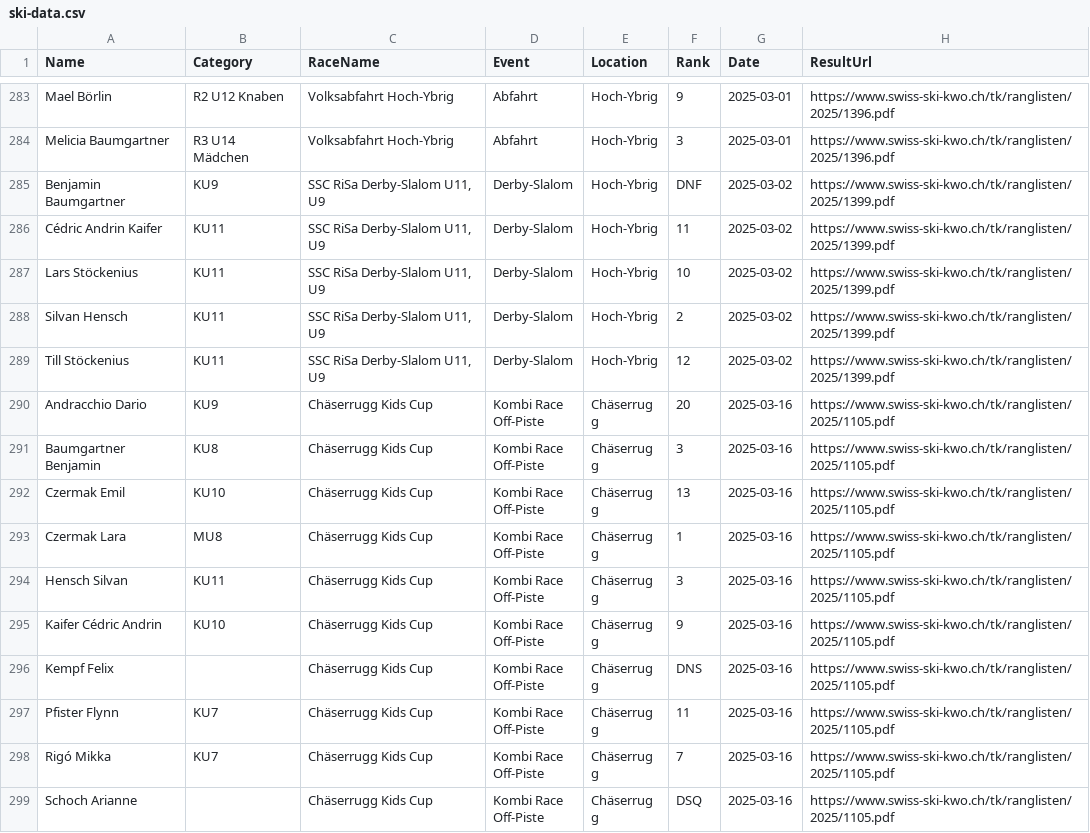
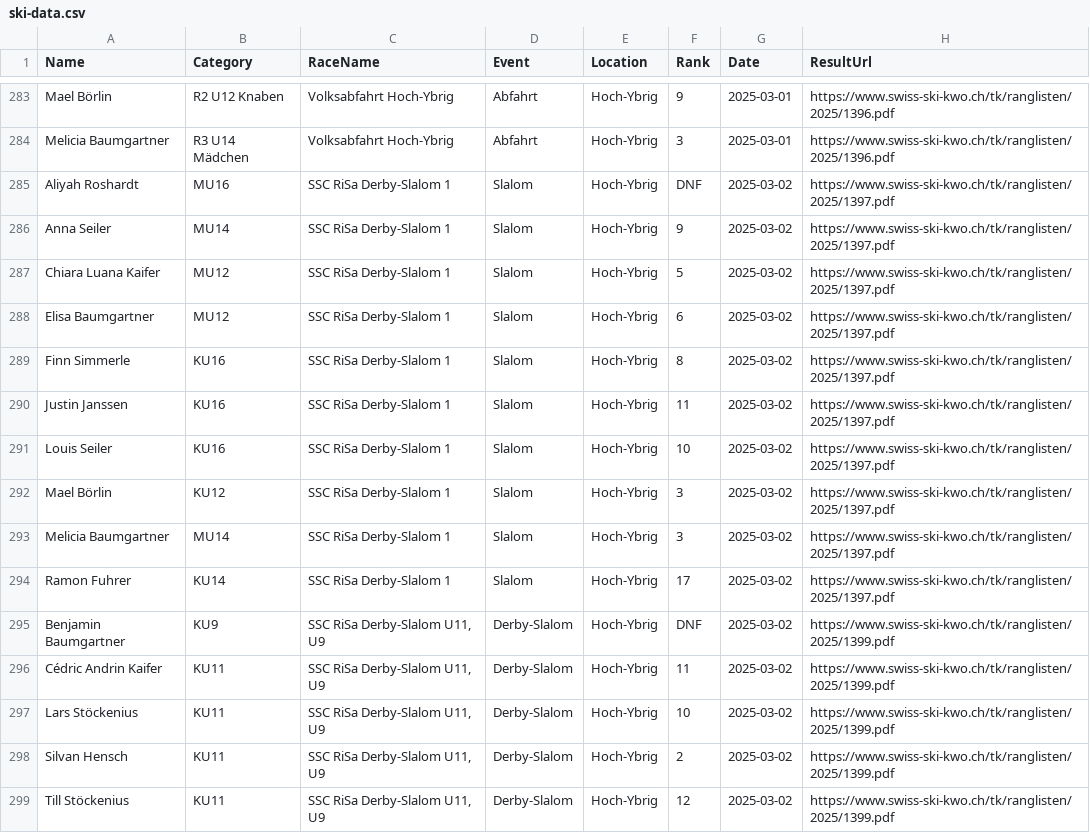
Before and after one commit to balint-miklos/ski-results, a CSV file: data/ski-data.csv, drawn as a sheet; only a part is shown, gaps mark what is left out; the shorter side is filled out with more unchanged rows; the diff names each change by its address in the sheet, - before the commit and + after, or states it on an @@ line.

```diff
--- a/data/ski-data.csv
+++ b/data/ski-data.csv
+row 285: Aliyah Roshardt | MU16 | SSC RiSa Derby-Slalom 1 | Slalom | Hoch-Ybrig | DNF | 2025-03-02 | https://www.swiss-ski-kwo.ch/tk/ranglisten/2025/1397.pdf
+row 286: Anna Seiler | MU14 | SSC RiSa Derby-Slalom 1 | Slalom | Hoch-Ybrig | 9 | 2025-03-02 | https://www.swiss-ski-kwo.ch/tk/ranglisten/2025/1397.pdf
+row 287: Chiara Luana Kaifer | MU12 | SSC RiSa Derby-Slalom 1 | Slalom | Hoch-Ybrig | 5 | 2025-03-02 | https://www.swiss-ski-kwo.ch/tk/ranglisten/2025/1397.pdf
+row 288: Elisa Baumgartner | MU12 | SSC RiSa Derby-Slalom 1 | Slalom | Hoch-Ybrig | 6 | 2025-03-02 | https://www.swiss-ski-kwo.ch/tk/ranglisten/2025/1397.pdf
+row 289: Finn Simmerle | KU16 | SSC RiSa Derby-Slalom 1 | Slalom | Hoch-Ybrig | 8 | 2025-03-02 | https://www.swiss-ski-kwo.ch/tk/ranglisten/2025/1397.pdf
+row 290: Justin Janssen | KU16 | SSC RiSa Derby-Slalom 1 | Slalom | Hoch-Ybrig | 11 | 2025-03-02 | https://www.swiss-ski-kwo.ch/tk/ranglisten/2025/1397.pdf
+row 291: Louis Seiler | KU16 | SSC RiSa Derby-Slalom 1 | Slalom | Hoch-Ybrig | 10 | 2025-03-02 | https://www.swiss-ski-kwo.ch/tk/ranglisten/2025/1397.pdf
+row 292: Mael Börlin | KU12 | SSC RiSa Derby-Slalom 1 | Slalom | Hoch-Ybrig | 3 | 2025-03-02 | https://www.swiss-ski-kwo.ch/tk/ranglisten/2025/1397.pdf
+row 293: Melicia Baumgartner | MU14 | SSC RiSa Derby-Slalom 1 | Slalom | Hoch-Ybrig | 3 | 2025-03-02 | https://www.swiss-ski-kwo.ch/tk/ranglisten/2025/1397.pdf
+row 294: Ramon Fuhrer | KU14 | SSC RiSa Derby-Slalom 1 | Slalom | Hoch-Ybrig | 17 | 2025-03-02 | https://www.swiss-ski-kwo.ch/tk/ranglisten/2025/1397.pdf
```
Also changed, not shown: 2 other files.
